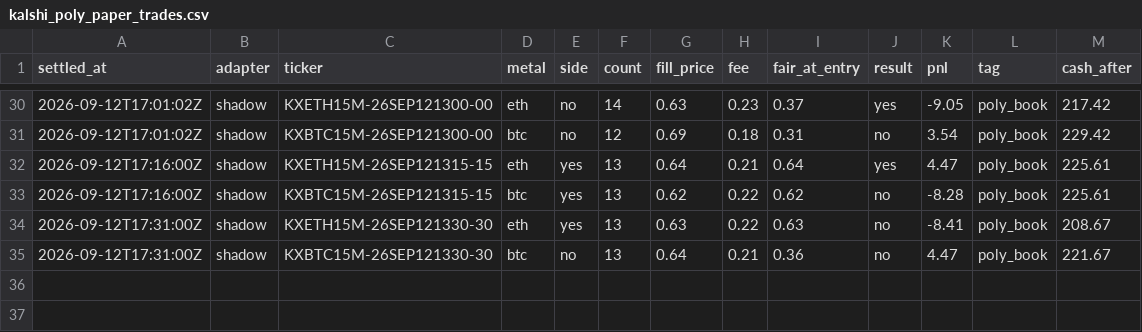
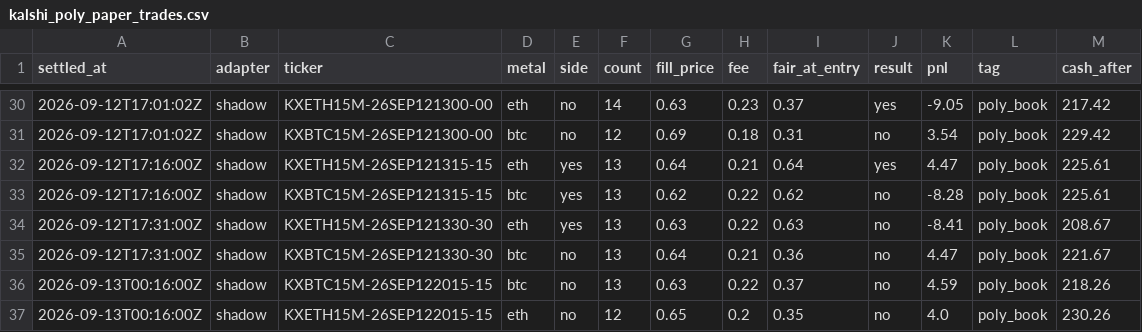
Before and after one commit to vinilpolepalli/quantfirm, a CSV file: state/kalshi_poly_paper_trades.csv, drawn as a sheet; only a part is shown, gaps mark what is left out; the diff names each change by its address in the sheet, - before the commit and + after, or states it on an @@ line.

```diff
--- a/state/kalshi_poly_paper_trades.csv
+++ b/state/kalshi_poly_paper_trades.csv
+row 36: 2026-09-13T00:16:00Z | shadow | KXBTC15M-26SEP122015-15 | btc | no | 13 | 0.63 | 0.22 | 0.37 | no | 4.59 | poly_book | 218.26
+row 37: 2026-09-13T00:16:00Z | shadow | KXETH15M-26SEP122015-15 | eth | no | 12 | 0.65 | 0.2 | 0.35 | no | 4.0 | poly_book | 230.26
```
Also changed, not shown: state/kalshi_paper_trades.csv, 3 other files.
